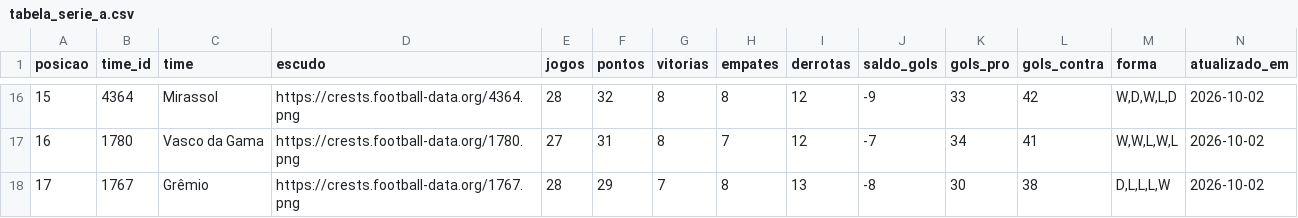
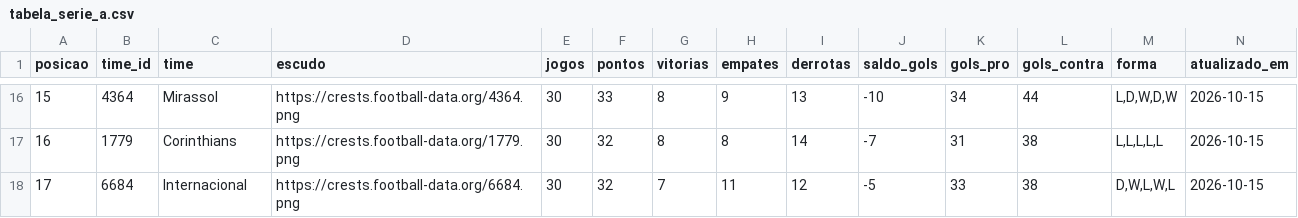
Before and after one commit to edsonsena15-lab/analise_corinthians, a CSV file: tabela_serie_a.csv, drawn as a sheet; only a part is shown, gaps mark what is left out; the diff covers the shown part only.

```diff
--- a/tabela_serie_a.csv
+++ b/tabela_serie_a.csv
@@ -16,3 +16,3 @@ posicao,time_id,time,escudo,jogos,pontos,vitorias,empates,derrotas,saldo_gols,go
-15,4364,Mirassol,https://crests.football-data.org/4364.png,28,32,8,8,12,-9,33,42,"W,D,W,L,D",2026-10-02
-16,1780,Vasco da Gama,https://crests.football-data.org/1780.png,27,31,8,7,12,-7,34,41,"W,W,L,W,L",2026-10-02
-17,1767,Grêmio,https://crests.football-data.org/1767.png,28,29,7,8,13,-8,30,38,"D,L,L,L,W",2026-10-02
+15,4364,Mirassol,https://crests.football-data.org/4364.png,30,33,8,9,13,-10,34,44,"L,D,W,D,W",2026-10-15
+16,1779,Corinthians,https://crests.football-data.org/1779.png,30,32,8,8,14,-7,31,38,"L,L,L,L,L",2026-10-15
+17,6684,Internacional,https://crests.football-data.org/6684.png,30,32,7,11,12,-5,33,38,"D,W,L,W,L",2026-10-15
```
Also changed, not shown: 167 edited cells elsewhere in this file, 4 other files.
